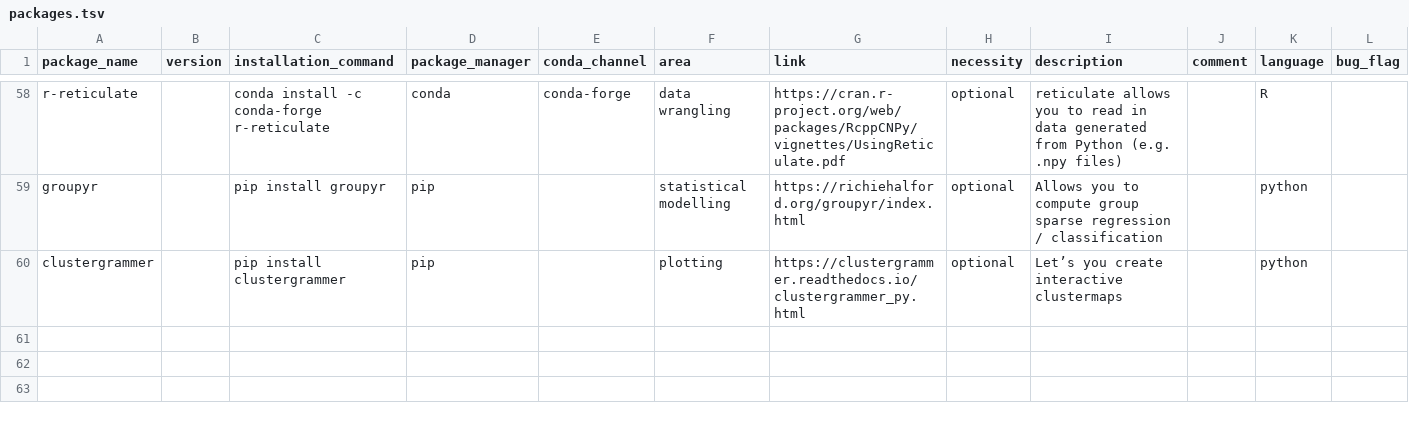
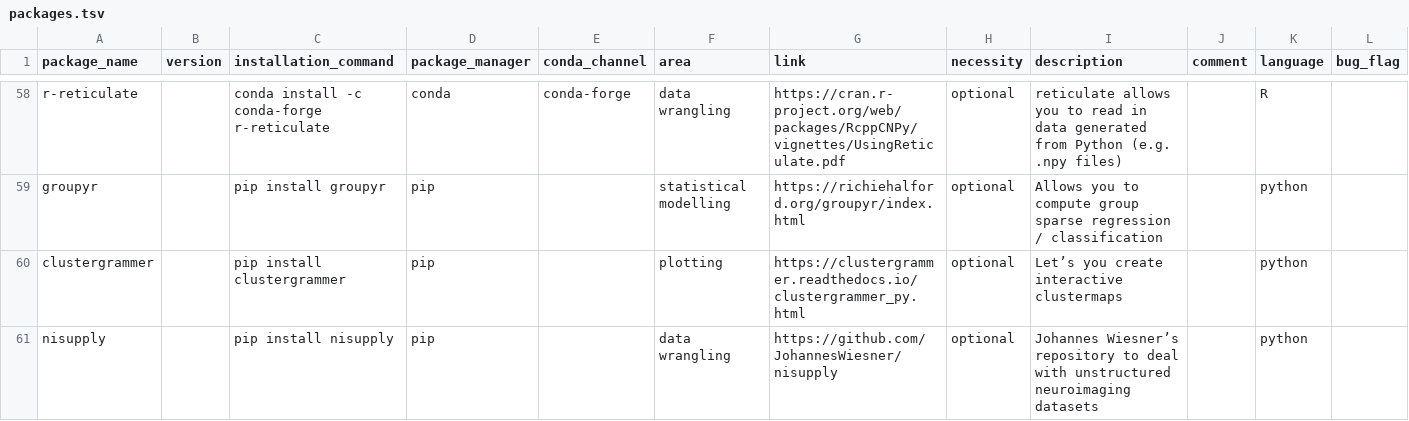
Before and after one commit to JohannesWiesner/tcy, a TSV file: packages.tsv, drawn as a sheet; only a part is shown, gaps mark what is left out; the diff names each change by its address in the sheet, - before the commit and + after, or states it on an @@ line.

Commit message:
closes #40

```diff
--- a/packages.tsv
+++ b/packages.tsv
+row 61: nisupply |  | pip install nisupply | pip |  | data wrangling | https://github.com/JohannesWiesner/nisupply | optional | Johannes Wiesner’s repository to deal with unstructured neuroimaging datasets |  | python
```
